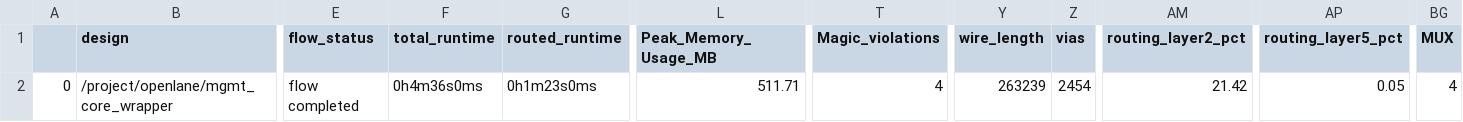
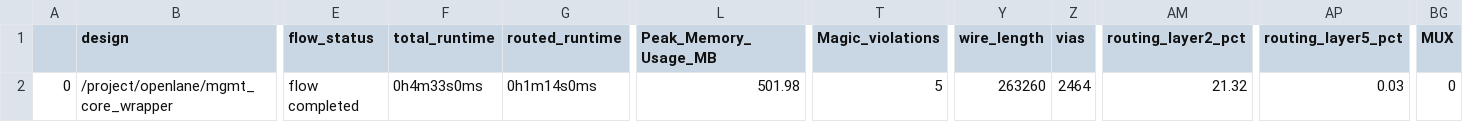
Before and after one commit to mayank-kabra2001/caravel_pico, a CSV file: signoff/mgmt_core_wrapper/final_summary_report.csv, drawn as a sheet; only a part is shown, gaps mark what is left out; the diff names each change by its address in the sheet, - before the commit and + after, or states it on an @@ line.

Commit message:
[DATA] Update mgmt_core/mgmt_core_wrapper

```diff
--- a/signoff/mgmt_core_wrapper/final_summary_report.csv
+++ b/signoff/mgmt_core_wrapper/final_summary_report.csv
-F2 (total_runtime): 0h4m36s0ms
+F2 (total_runtime): 0h4m33s0ms
-G2 (routed_runtime): 0h1m23s0ms
+G2 (routed_runtime): 0h1m14s0ms
-L2 (Peak_Memory_Usage_MB): 511.71
+L2 (Peak_Memory_Usage_MB): 501.98
-T2 (Magic_violations): 4
+T2 (Magic_violations): 5
-Y2 (wire_length): 263239
+Y2 (wire_length): 263260
-Z2 (vias): 2454
+Z2 (vias): 2464
-AM2 (routing_layer2_pct): 21.42
+AM2 (routing_layer2_pct): 21.32
-AP2 (routing_layer5_pct): 0.05
+AP2 (routing_layer5_pct): 0.03
-BG2 (MUX): 4
+BG2 (MUX): 0
```
Also changed, not shown: 28 other files.
